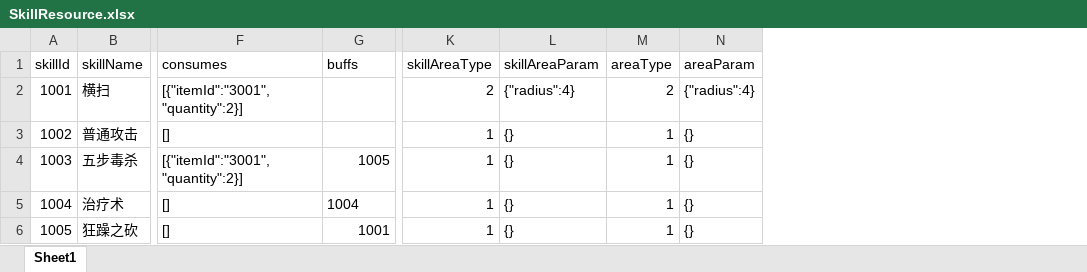
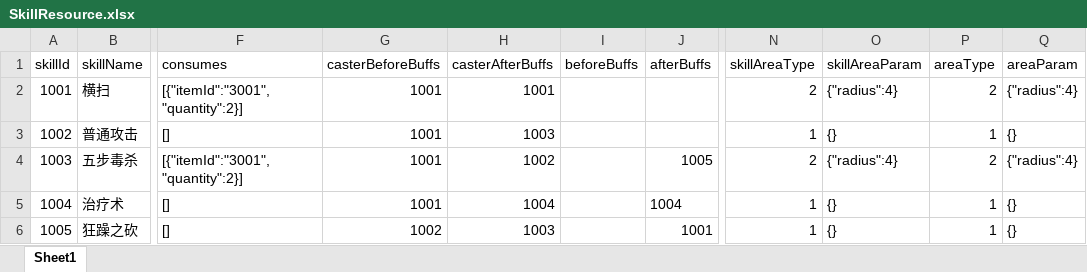
Before and after one commit to JunahW/gamedemo, an Excel workbook: src/main/resources/resource/SkillResource.xlsx, sheet Sheet1, drawn as a sheet; only a part is shown, gaps mark what is left out; values as stored, in another font and other column widths than the file's, no borders; addresses are those after the commit; the diff names each change by its address in the sheet, - before the commit and + after, or states it on an @@ line.

```diff
--- a/src/main/resources/resource/SkillResource.xlsx (sheet Sheet1)
+++ b/src/main/resources/resource/SkillResource.xlsx (sheet Sheet1)
+column G (casterBeforeBuffs), rows 2-6: 1001 | 1001 | 1001 | 1001 | 1002
+column H (casterAfterBuffs), rows 2-6: 1001 | 1003 | 1002 | 1004 | 1003
+column I (beforeBuffs), empty
-J1: buffs
+J1: afterBuffs
-N4 (skillAreaType): 1
+N4 (skillAreaType): 2
-O4 (skillAreaParam): {}
+O4 (skillAreaParam): {"radius":4}
-P4 (areaType): 1
+P4 (areaType): 2
-Q4 (areaParam): {}
+Q4 (areaParam): {"radius":4}
```
Also changed, not shown: src/main/resources/resource/BuffResource.xlsx, 25 other files.
